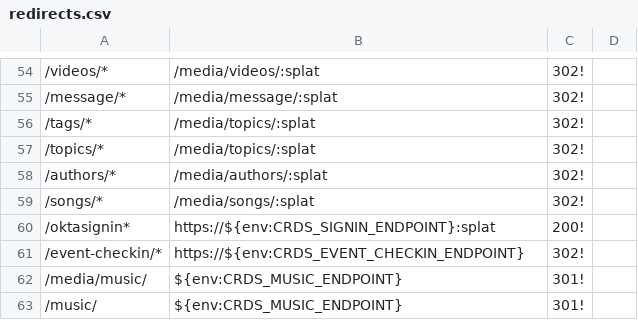
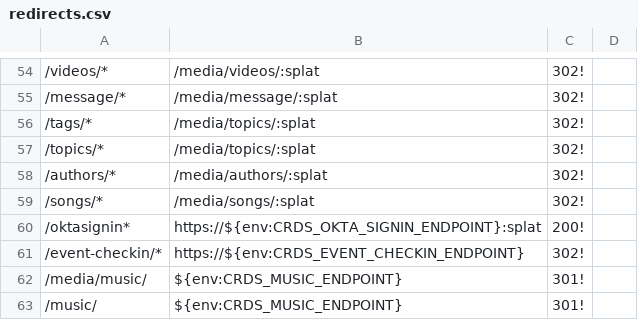
Before and after one commit to crdschurch/crds-net, a CSV file: redirects.csv, drawn as a sheet; only a part is shown, gaps mark what is left out; the diff names each change by its address in the sheet, - before the commit and + after, or states it on an @@ line.

Commit message:
DE7790 Okta Proxy Referred to incorrect ENV variable

```diff
--- a/redirects.csv
+++ b/redirects.csv
-B60: https://${env:CRDS_SIGNIN_ENDPOINT}:splat
+B60: https://${env:CRDS_OKTA_SIGNIN_ENDPOINT}:splat
```
